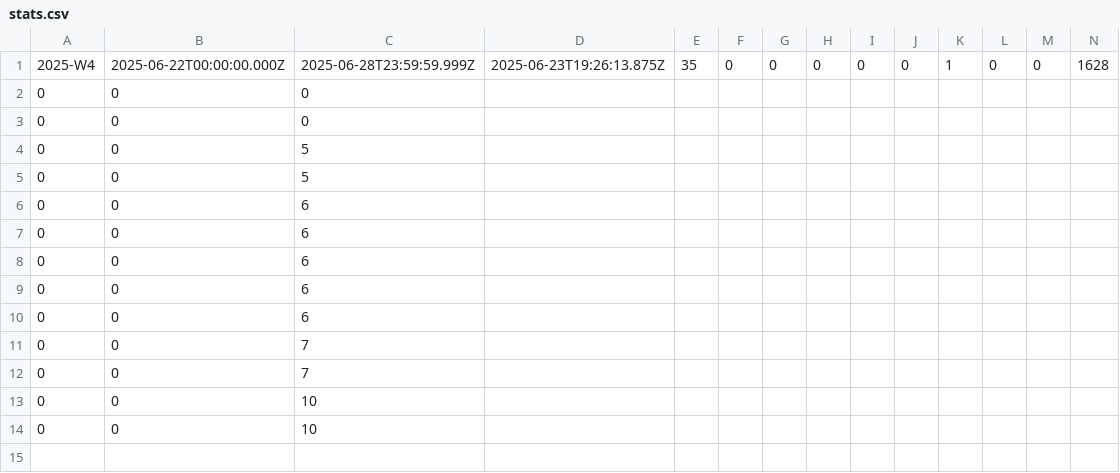
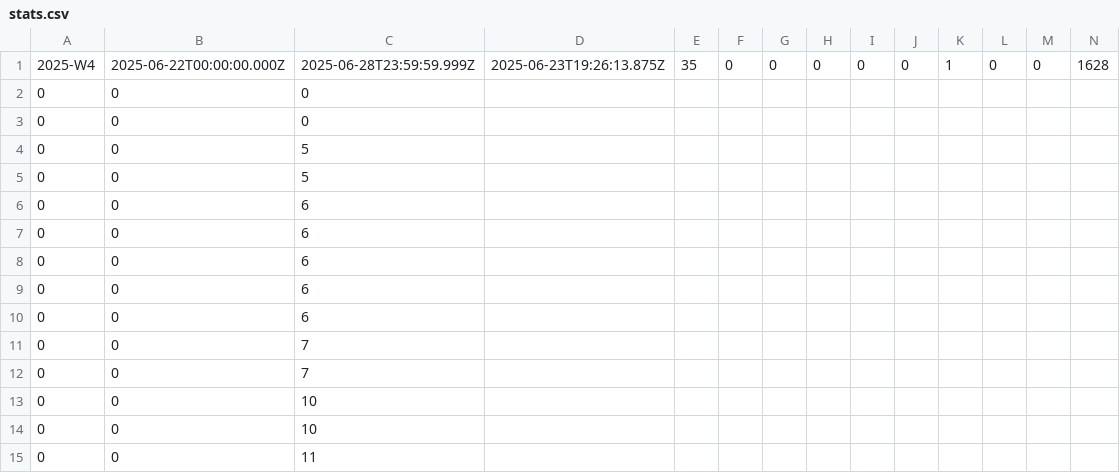
Before and after one commit to Open-WP-Club/.github, a CSV file: stats.csv, drawn as a sheet; only a part is shown; rows hold the shown columns only; the diff names each change by its address in the sheet, - before the commit and + after, or states it on an @@ line.

```diff
--- a/stats.csv
+++ b/stats.csv
+row 15: 0 | 0 | 11
```
Also changed, not shown: 1 other file.
